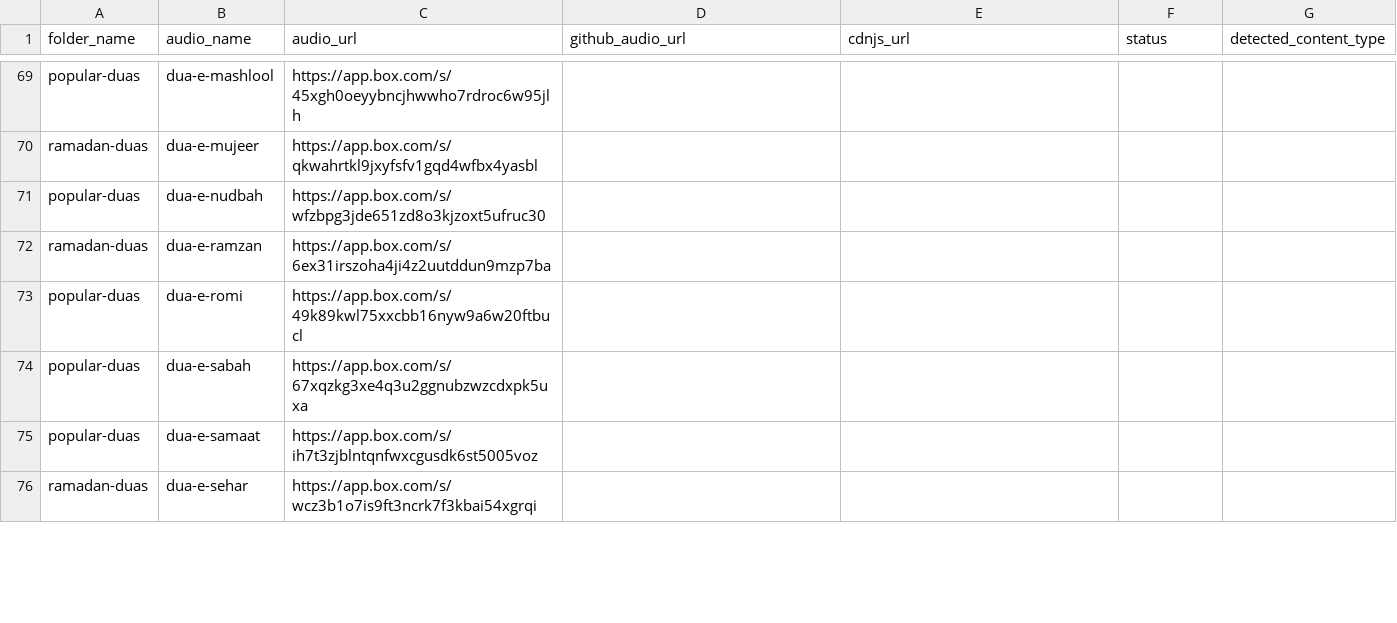
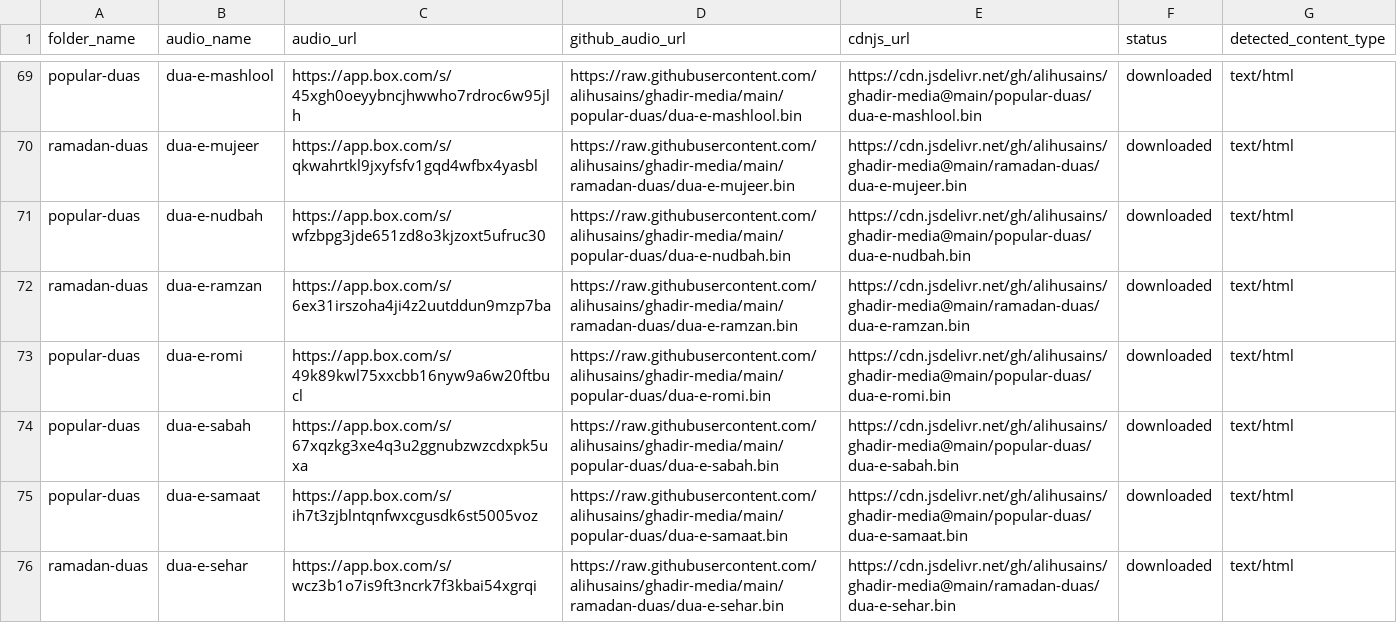
Before and after one commit to alihusains/ghadir-media, a CSV file: updated.csv, drawn as a sheet; only a part is shown, gaps mark what is left out; the diff covers the shown part only; the diff names each change by its address in the sheet, - before the commit and + after, or states it on an @@ line.

```diff
--- a/updated.csv
+++ b/updated.csv
-D69 (github_audio_url): (empty)
+D69 (github_audio_url): https://raw.githubusercontent.com/alihusains/ghadir-media/main/popular-duas/dua-e-mashlool.bin
-E69 (cdnjs_url): (empty)
+E69 (cdnjs_url): https://cdn.jsdelivr.net/gh/alihusains/ghadir-media@main/popular-duas/dua-e-mashlool.bin
-F69:F76 (status): (empty)
+F69:F76 (status): downloaded
-G69:G76 (detected_content_type): (empty)
+G69:G76 (detected_content_type): text/html
-D70 (github_audio_url): (empty)
+D70 (github_audio_url): https://raw.githubusercontent.com/alihusains/ghadir-media/main/ramadan-duas/dua-e-mujeer.bin
-E70 (cdnjs_url): (empty)
+E70 (cdnjs_url): https://cdn.jsdelivr.net/gh/alihusains/ghadir-media@main/ramadan-duas/dua-e-mujeer.bin
-D71 (github_audio_url): (empty)
+D71 (github_audio_url): https://raw.githubusercontent.com/alihusains/ghadir-media/main/popular-duas/dua-e-nudbah.bin
-E71 (cdnjs_url): (empty)
+E71 (cdnjs_url): https://cdn.jsdelivr.net/gh/alihusains/ghadir-media@main/popular-duas/dua-e-nudbah.bin
-D72 (github_audio_url): (empty)
+D72 (github_audio_url): https://raw.githubusercontent.com/alihusains/ghadir-media/main/ramadan-duas/dua-e-ramzan.bin
-E72 (cdnjs_url): (empty)
+E72 (cdnjs_url): https://cdn.jsdelivr.net/gh/alihusains/ghadir-media@main/ramadan-duas/dua-e-ramzan.bin
-D73 (github_audio_url): (empty)
+D73 (github_audio_url): https://raw.githubusercontent.com/alihusains/ghadir-media/main/popular-duas/dua-e-romi.bin
-E73 (cdnjs_url): (empty)
+E73 (cdnjs_url): https://cdn.jsdelivr.net/gh/alihusains/ghadir-media@main/popular-duas/dua-e-romi.bin
-D74 (github_audio_url): (empty)
+D74 (github_audio_url): https://raw.githubusercontent.com/alihusains/ghadir-media/main/popular-duas/dua-e-sabah.bin
-E74 (cdnjs_url): (empty)
+E74 (cdnjs_url): https://cdn.jsdelivr.net/gh/alihusains/ghadir-media@main/popular-duas/dua-e-sabah.bin
-D75 (github_audio_url): (empty)
+D75 (github_audio_url): https://raw.githubusercontent.com/alihusains/ghadir-media/main/popular-duas/dua-e-samaat.bin
-E75 (cdnjs_url): (empty)
+E75 (cdnjs_url): https://cdn.jsdelivr.net/gh/alihusains/ghadir-media@main/popular-duas/dua-e-samaat.bin
-D76 (github_audio_url): (empty)
+D76 (github_audio_url): https://raw.githubusercontent.com/alihusains/ghadir-media/main/ramadan-duas/dua-e-sehar.bin
-E76 (cdnjs_url): (empty)
+E76 (cdnjs_url): https://cdn.jsdelivr.net/gh/alihusains/ghadir-media@main/ramadan-duas/dua-e-sehar.bin
```
Also changed, not shown: 89 edited cells elsewhere in this file, 29 other files.
